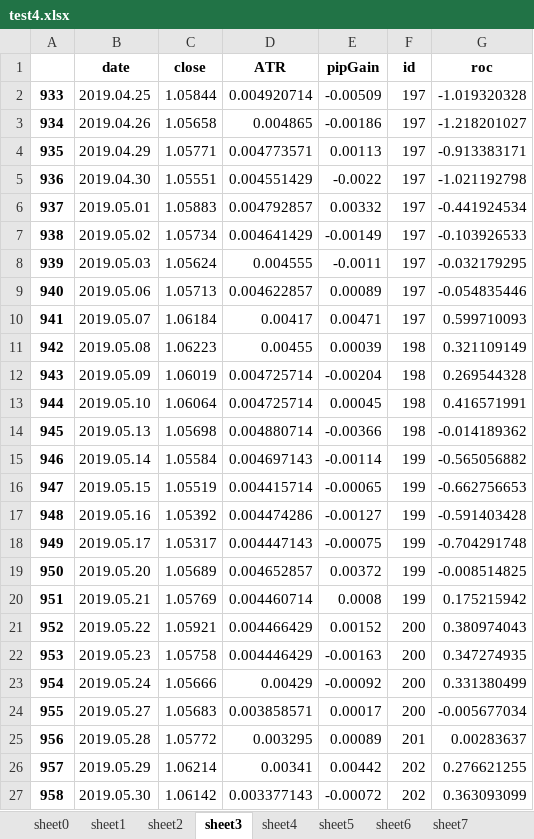
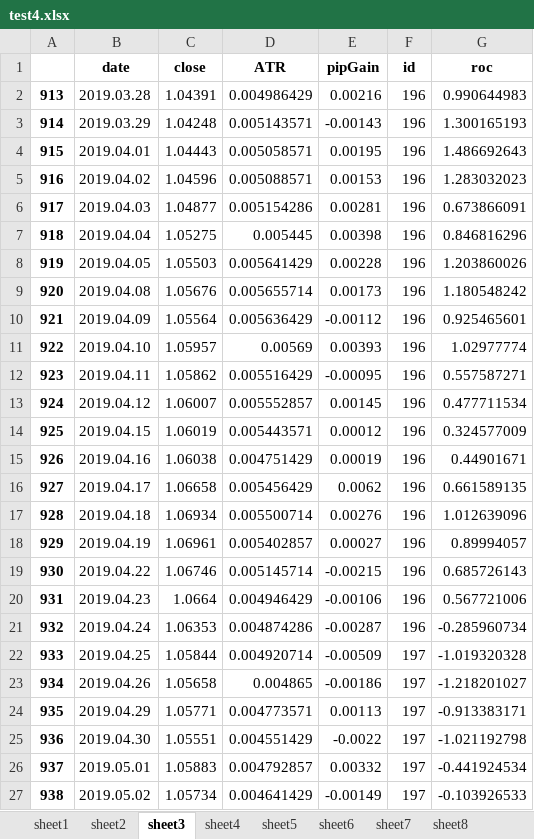
Before and after one commit to gregorypost89/Indicators, an Excel workbook: output/test4.xlsx, sheet sheet3, drawn as a sheet; only a part is shown; the shorter side is filled out with more unchanged rows; values as stored, in another font and other column widths than the file's, no borders; the diff names each change by its address in the sheet, - before the commit and + after, or states it on an @@ line.

```diff
--- a/output/test4.xlsx (sheet sheet3)
+++ b/output/test4.xlsx (sheet sheet3)
-sheet tab: sheet0
+row 2: 913 | 2019.03.28 | 1.04391 | 0.004986429 | 0.00216 | 196 | 0.990644983
+row 3: 914 | 2019.03.29 | 1.04248 | 0.005143571 | -0.00143 | 196 | 1.300165193
+row 4: 915 | 2019.04.01 | 1.04443 | 0.005058571 | 0.00195 | 196 | 1.486692643
+row 5: 916 | 2019.04.02 | 1.04596 | 0.005088571 | 0.00153 | 196 | 1.283032023
+row 6: 917 | 2019.04.03 | 1.04877 | 0.005154286 | 0.00281 | 196 | 0.673866091
+row 7: 918 | 2019.04.04 | 1.05275 | 0.005445 | 0.00398 | 196 | 0.846816296
+row 8: 919 | 2019.04.05 | 1.05503 | 0.005641429 | 0.00228 | 196 | 1.203860026
+row 9: 920 | 2019.04.08 | 1.05676 | 0.005655714 | 0.00173 | 196 | 1.180548242
+row 10: 921 | 2019.04.09 | 1.05564 | 0.005636429 | -0.00112 | 196 | 0.925465601
+row 11: 922 | 2019.04.10 | 1.05957 | 0.00569 | 0.00393 | 196 | 1.02977774
+row 12: 923 | 2019.04.11 | 1.05862 | 0.005516429 | -0.00095 | 196 | 0.557587271
+row 13: 924 | 2019.04.12 | 1.06007 | 0.005552857 | 0.00145 | 196 | 0.477711534
+row 14: 925 | 2019.04.15 | 1.06019 | 0.005443571 | 0.00012 | 196 | 0.324577009
+row 15: 926 | 2019.04.16 | 1.06038 | 0.004751429 | 0.00019 | 196 | 0.44901671
+row 16: 927 | 2019.04.17 | 1.06658 | 0.005456429 | 0.0062 | 196 | 0.661589135
+row 17: 928 | 2019.04.18 | 1.06934 | 0.005500714 | 0.00276 | 196 | 1.012639096
+row 18: 929 | 2019.04.19 | 1.06961 | 0.005402857 | 0.00027 | 196 | 0.89994057
+row 19: 930 | 2019.04.22 | 1.06746 | 0.005145714 | -0.00215 | 196 | 0.685726143
+row 20: 931 | 2019.04.23 | 1.0664 | 0.004946429 | -0.00106 | 196 | 0.567721006
+row 21: 932 | 2019.04.24 | 1.06353 | 0.004874286 | -0.00287 | 196 | -0.285960734
```
Also changed, not shown: sheet sheet21, sheet sheet14, sheet sheet12, sheet sheet23, sheet sheet4, sheet sheet26, 22 more sheets, other sheet tabs, 7 other files.
